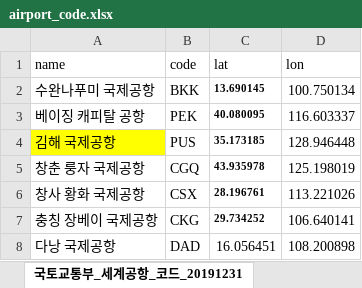
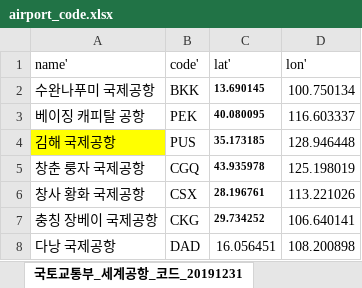
Before and after one commit to bogyung1/GlobalMap, an Excel workbook: public/airport_code.xlsx, sheet 국토교통부_세계공항_코드_20191231, drawn as a sheet; only a part is shown; values as stored, in another font and other column widths than the file's, no borders; the diff names each change by its address in the sheet, - before the commit and + after, or states it on an @@ line.

```diff
--- a/public/airport_code.xlsx (sheet 국토교통부_세계공항_코드_20191231)
+++ b/public/airport_code.xlsx (sheet 국토교통부_세계공항_코드_20191231)
-A1: name
+A1: name'
-B1: code
+B1: code'
-C1: lat
+C1: lat'
-D1: lon
+D1: lon'
```
Also changed, not shown: 7 other files.
